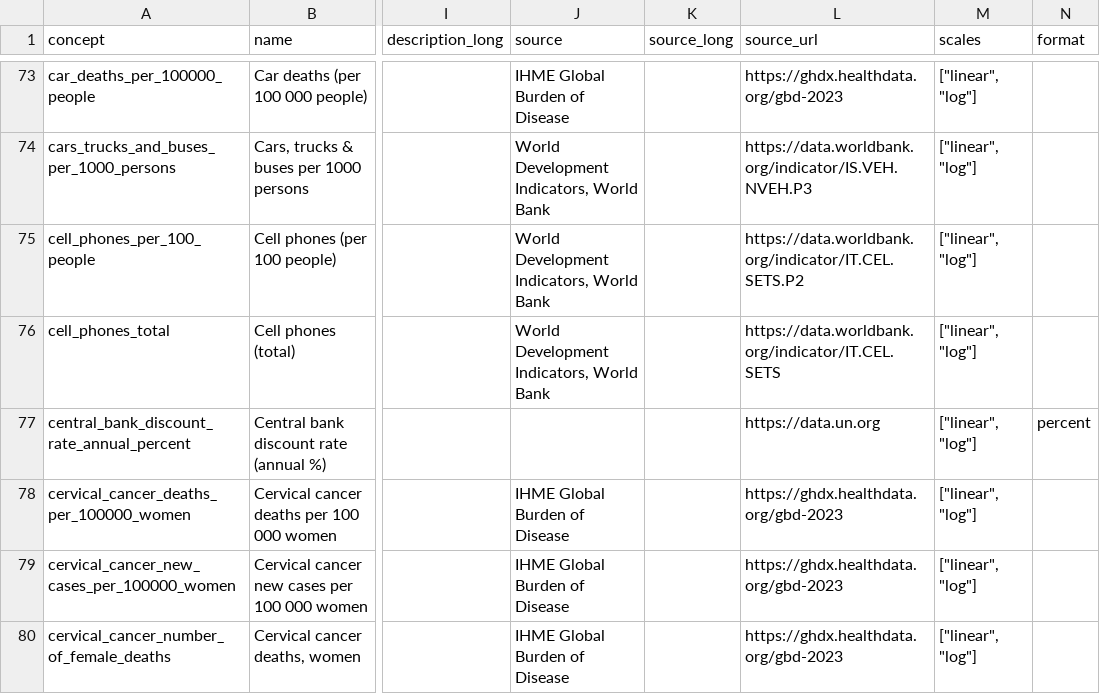
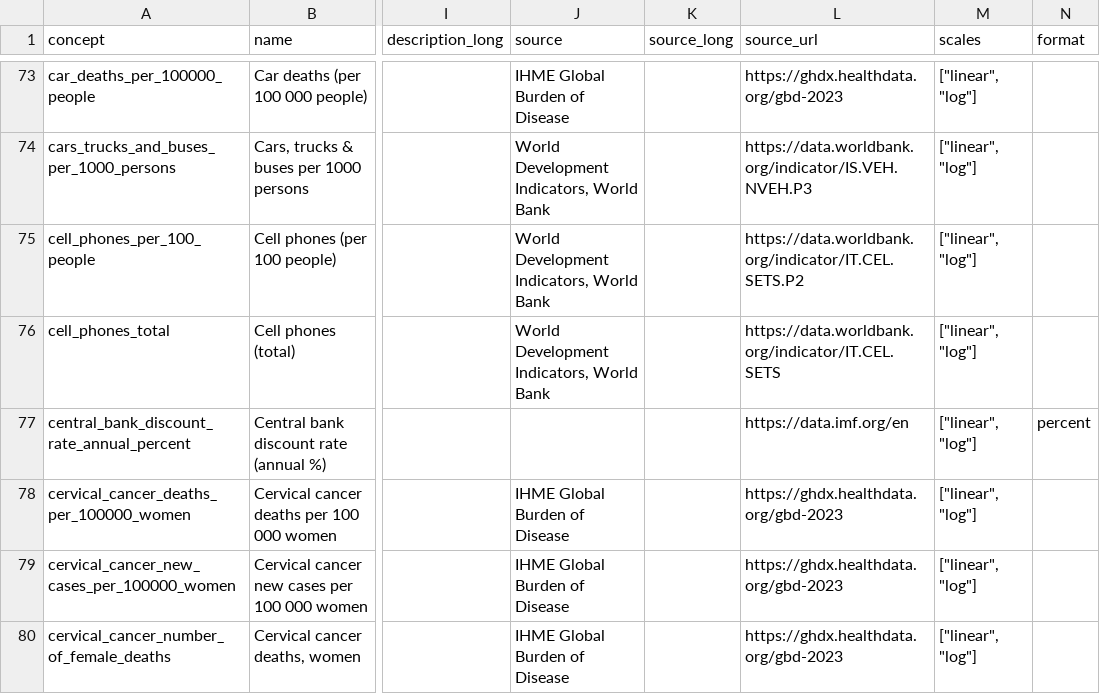
Before and after one commit to open-numbers/ddf--gapminder--ontology, a CSV file: ddf--concepts--continuous.csv, drawn as a sheet; only a part is shown, gaps mark what is left out; the diff covers the shown part only; the diff names each change by its address in the sheet, - before the commit and + after, or states it on an @@ line.

```diff
--- a/ddf--concepts--continuous.csv
+++ b/ddf--concepts--continuous.csv
-L77 (source_url): https://data.un.org
+L77 (source_url): https://data.imf.org/en
```
Also changed, not shown: 1 edited cell elsewhere in this file.
